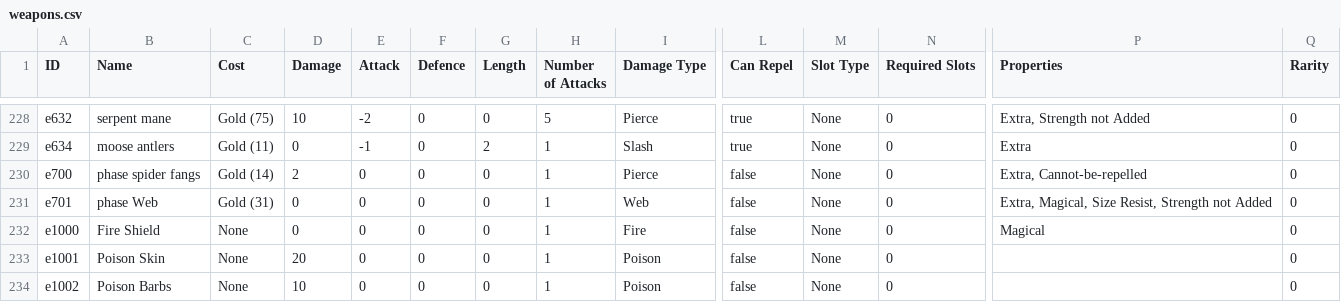
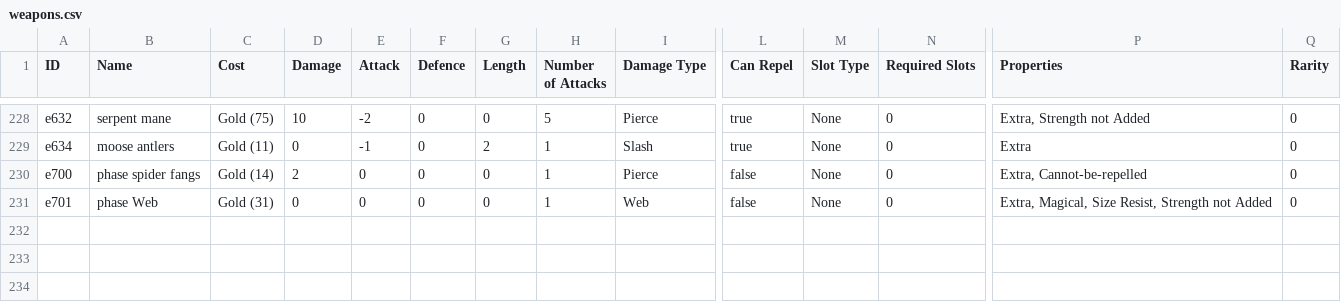
Before and after one commit to Drithyl/Arena, a CSV file: content/weapons.csv, drawn as a sheet; only a part is shown, gaps mark what is left out; rows hold the shown columns only; the diff names each change by its address in the sheet, - before the commit and + after, or states it on an @@ line.

```diff
--- a/content/weapons.csv
+++ b/content/weapons.csv
-row 232: e1000 | Fire Shield | None | 0 | 0 | 0 | 0 | 1 | Fire | false | None | 0 | Magical | 0
-row 233: e1001 | Poison Skin | None | 20 | 0 | 0 | 0 | 1 | Poison | false | None | 0 |  | 0
-row 234: e1002 | Poison Barbs | None | 10 | 0 | 0 | 0 | 1 | Poison | false | None | 0 |  | 0
```
Also changed, not shown: 12 other files.
